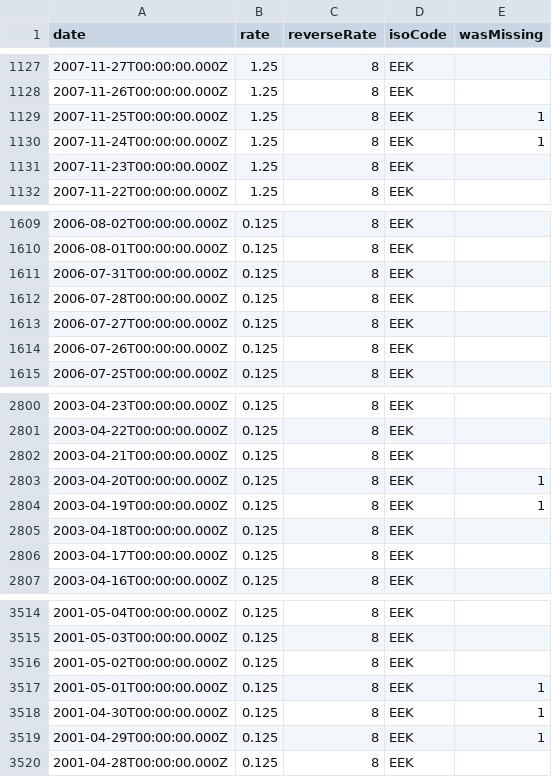
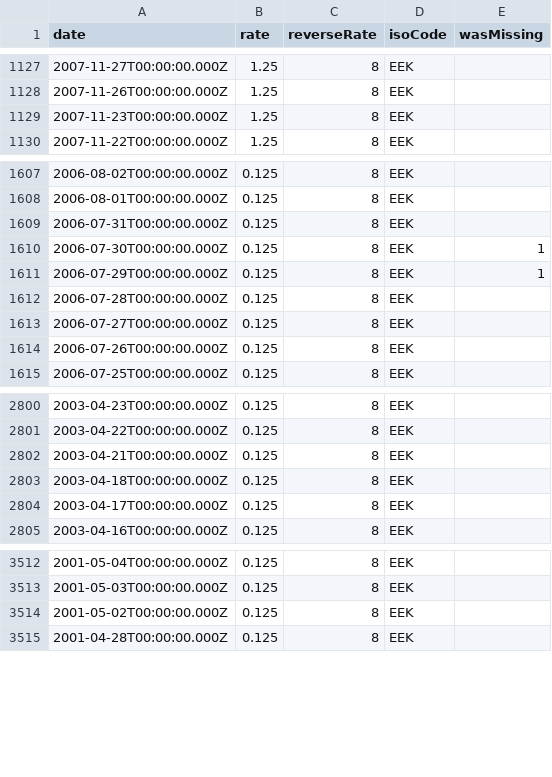
Before and after one commit to LubomirGeorgiev/bnb-currency-exchange-rates, a CSV file: data/EEK.csv, drawn as a sheet; only a part is shown, gaps mark what is left out; removed rows and columns are numbered as before the commit, all else as after; the diff names each change by its address in the sheet, - before the commit and + after, or states it on an @@ line.

```diff
--- a/data/EEK.csv
+++ b/data/EEK.csv
-row 1129: 2007-11-25T00:00:00.000Z | 1.25 | 8 | EEK | 1
-row 1130: 2007-11-24T00:00:00.000Z | 1.25 | 8 | EEK | 1
+row 1610: 2006-07-30T00:00:00.000Z | 0.125 | 8 | EEK | 1
+row 1611: 2006-07-29T00:00:00.000Z | 0.125 | 8 | EEK | 1
-row 2803: 2003-04-20T00:00:00.000Z | 0.125 | 8 | EEK | 1
-row 2804: 2003-04-19T00:00:00.000Z | 0.125 | 8 | EEK | 1
-row 3517: 2001-05-01T00:00:00.000Z | 0.125 | 8 | EEK | 1
-row 3518: 2001-04-30T00:00:00.000Z | 0.125 | 8 | EEK | 1
-row 3519: 2001-04-29T00:00:00.000Z | 0.125 | 8 | EEK | 1
```
Also changed, not shown: data/CYP.csv, data/MTL.csv, 39 other files.
